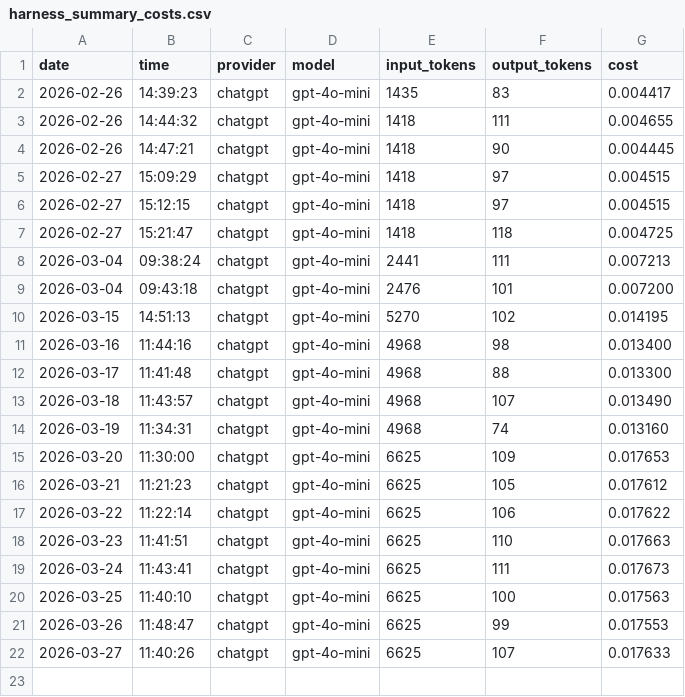
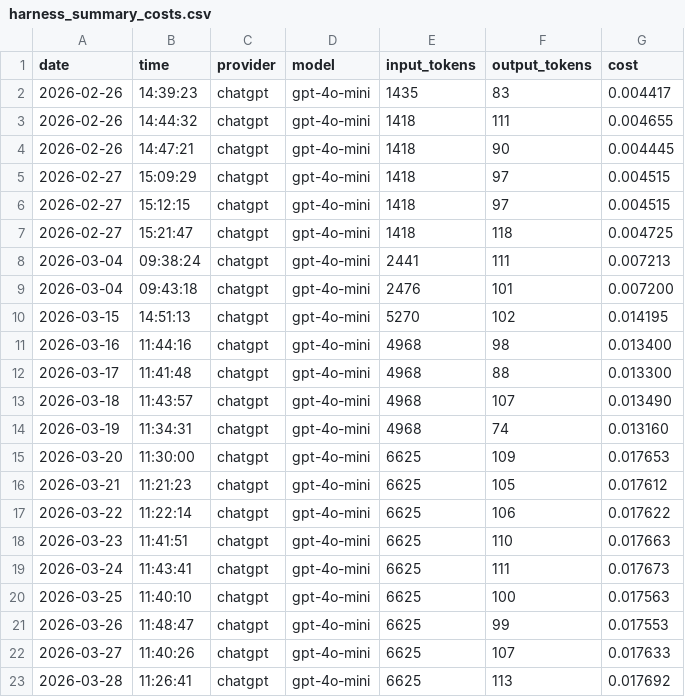
Before and after one commit to teebuphilip/fo_test_harness, a CSV file: harness_summary_costs.csv, drawn as a sheet; the diff names each change by its address in the sheet, - before the commit and + after, or states it on an @@ line.

```diff
--- a/harness_summary_costs.csv
+++ b/harness_summary_costs.csv
+row 23: 2026-03-28 | 11:26:41 | chatgpt | gpt-4o-mini | 6625 | 113 | 0.017692
```
Also changed, not shown: ai_costs_daily.csv, 1 other file.
